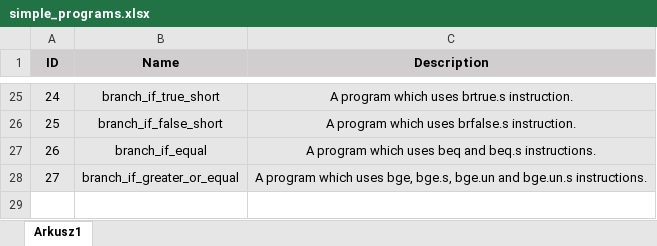
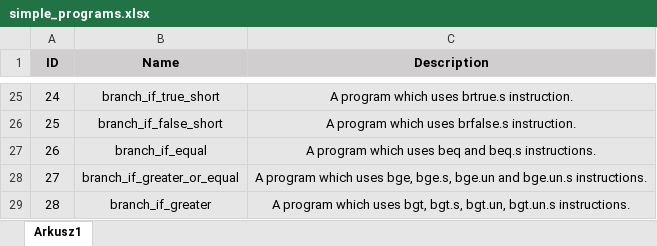
Before and after one commit to PlumpMath/CILantro, an Excel workbook: docs/test_programs_descriptions/simple_programs.xlsx, sheet Arkusz1, drawn as a sheet; only a part is shown, gaps mark what is left out; values as stored, in another font and other column widths than the file's, no borders; the diff names each change by its address in the sheet, - before the commit and + after, or states it on an @@ line.

Commit message:
Program 28.

```diff
--- a/docs/test_programs_descriptions/simple_programs.xlsx (sheet Arkusz1)
+++ b/docs/test_programs_descriptions/simple_programs.xlsx (sheet Arkusz1)
+row 29: 28 | branch_if_greater | A program which uses bgt, bgt.s, bgt.un, bgt.un.s instructions.
```
Also changed, not shown: 9 other files.
